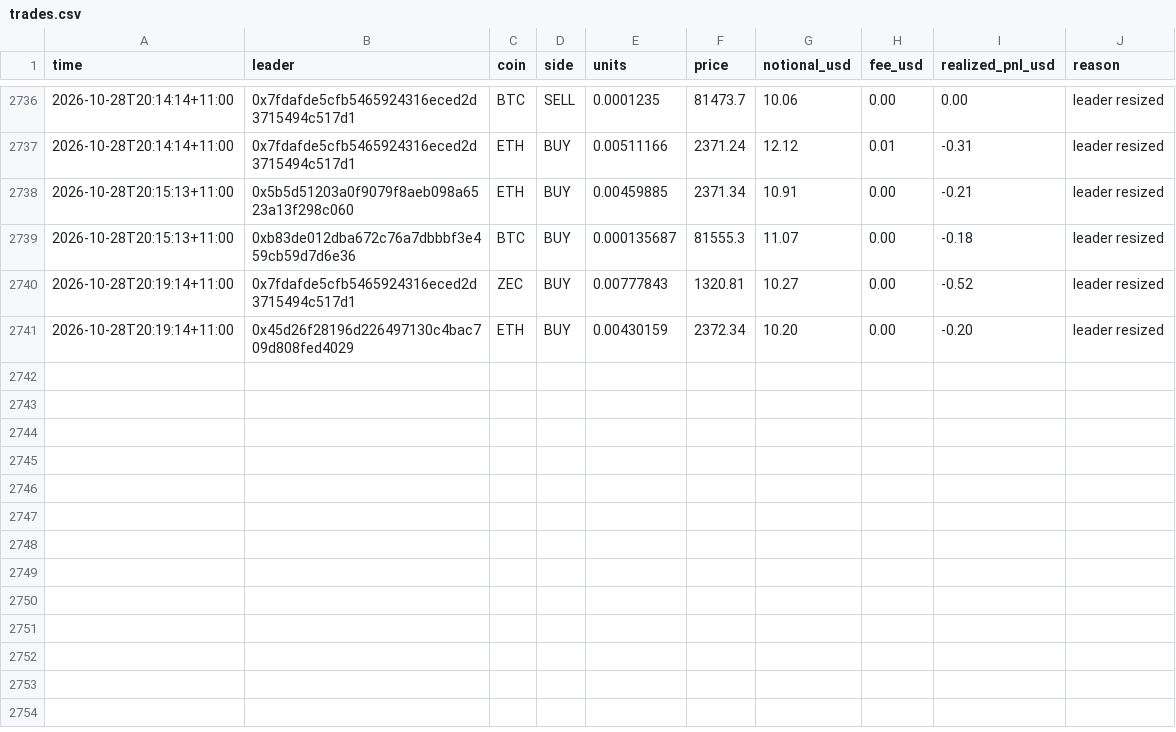
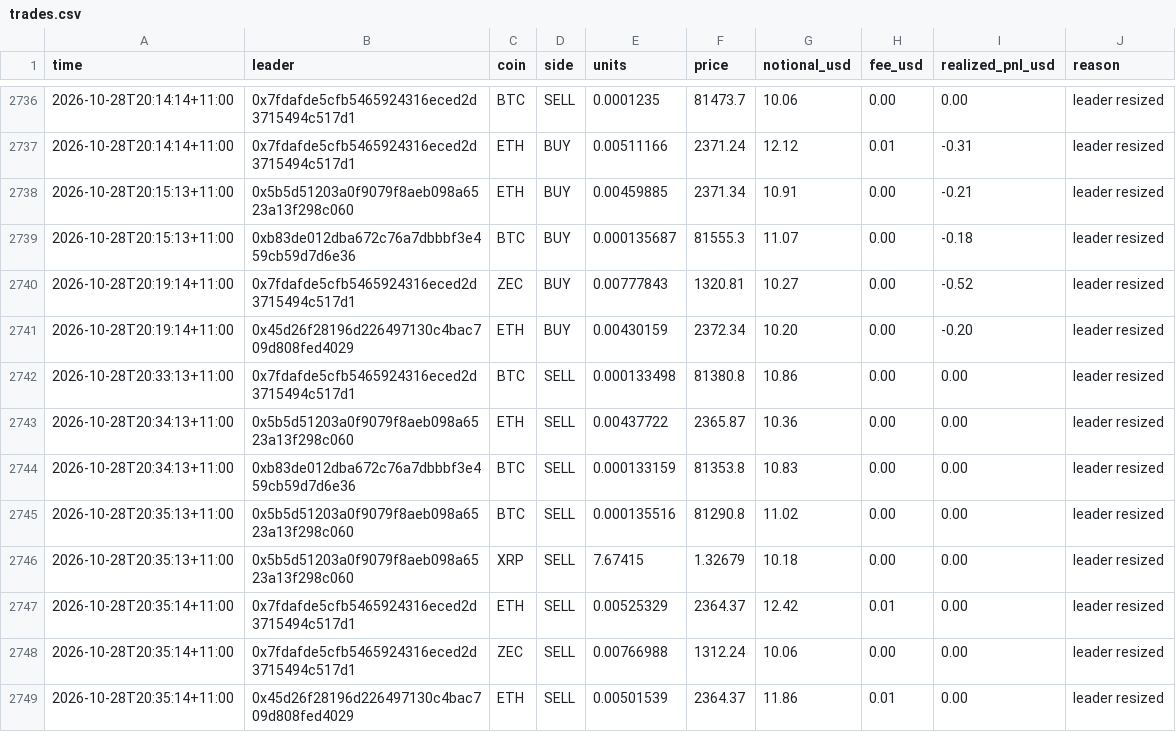
Before and after one commit to cosmick07/invo-copybot, a CSV file: data/trades.csv, drawn as a sheet; only a part is shown, gaps mark what is left out.

```diff
--- a/data/trades.csv
+++ b/data/trades.csv
@@ -2741 +2741,9 @@ time,leader,coin,side,units,price,notional_usd,fee_usd,realized_pnl_usd,reason
 2026-10-28T20:19:14+11:00,0x45d26f28196d226497130c4bac709d808fed4029,ETH,BUY,0.00430159,2372.34,10.20,0.00,-0.20,leader resized
+2026-10-28T20:33:13+11:00,0x7fdafde5cfb5465924316eced2d3715494c517d1,BTC,SELL,0.000133498,81380.8,10.86,0.00,0.00,leader resized
+2026-10-28T20:34:13+11:00,0x5b5d51203a0f9079f8aeb098a6523a13f298c060,ETH,SELL,0.00437722,2365.87,10.36,0.00,0.00,leader resized
+2026-10-28T20:34:13+11:00,0xb83de012dba672c76a7dbbbf3e459cb59d7d6e36,BTC,SELL,0.000133159,81353.8,10.83,0.00,0.00,leader resized
+2026-10-28T20:35:13+11:00,0x5b5d51203a0f9079f8aeb098a6523a13f298c060,BTC,SELL,0.000135516,81290.8,11.02,0.00,0.00,leader resized
+2026-10-28T20:35:13+11:00,0x5b5d51203a0f9079f8aeb098a6523a13f298c060,XRP,SELL,7.67415,1.32679,10.18,0.00,0.00,leader resized
+2026-10-28T20:35:14+11:00,0x7fdafde5cfb5465924316eced2d3715494c517d1,ETH,SELL,0.00525329,2364.37,12.42,0.01,0.00,leader resized
+2026-10-28T20:35:14+11:00,0x7fdafde5cfb5465924316eced2d3715494c517d1,ZEC,SELL,0.00766988,1312.24,10.06,0.00,0.00,leader resized
+2026-10-28T20:35:14+11:00,0x45d26f28196d226497130c4bac709d808fed4029,ETH,SELL,0.00501539,2364.37,11.86,0.01,0.00,leader resized
```
Also changed, not shown: data/equity.csv, 3 other files.
